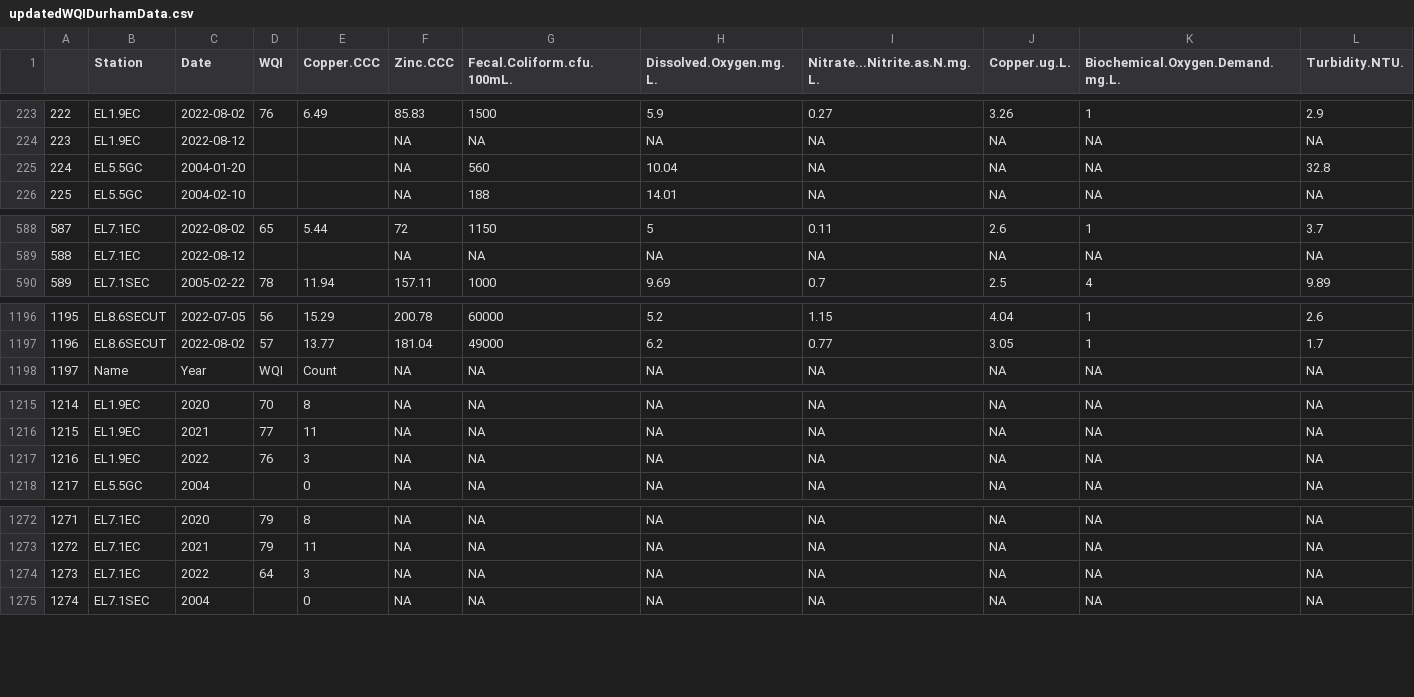
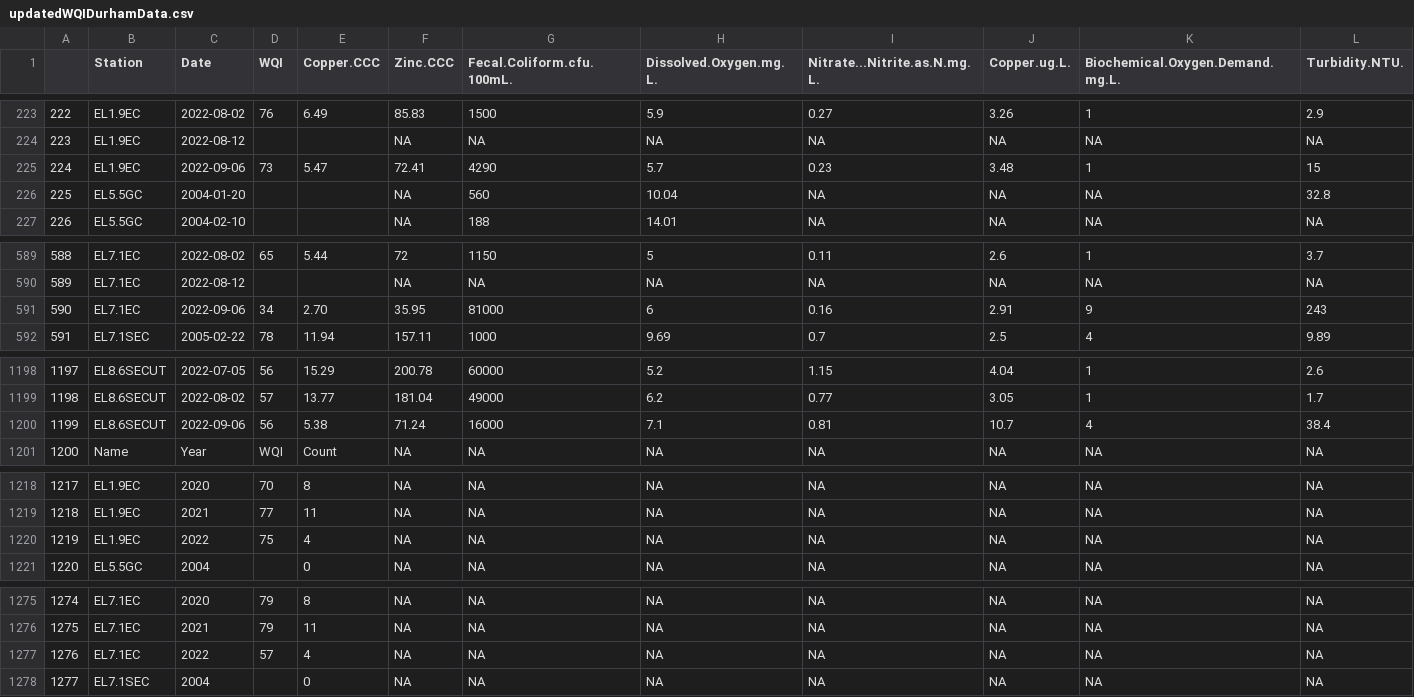
Before and after one commit to joa-kenit/DataPlus2022-data, a CSV file: updatedData/updatedWQIDurhamData.csv, drawn as a sheet; only a part is shown, gaps mark what is left out; addresses are those after the commit; rows hold the shown columns only; the diff covers the shown part only; the diff names each change by its address in the sheet, - before the commit and + after, or states it on an @@ line.

Commit message:
update data pull

```diff
--- a/updatedData/updatedWQIDurhamData.csv
+++ b/updatedData/updatedWQIDurhamData.csv
+row 225: 224 | EL1.9EC | 2022-09-06 | 73 | 5.47 | 72.41 | 4290 | 5.7 | 0.23 | 3.48 | 1 | 15
@@ column A renumbered from row 226 down @@
+row 591: 590 | EL7.1EC | 2022-09-06 | 34 | 2.70 | 35.95 | 81000 | 6 | 0.16 | 2.91 | 9 | 243
+row 1200: 1199 | EL8.6SECUT | 2022-09-06 | 56 | 5.38 | 71.24 | 16000 | 7.1 | 0.81 | 10.7 | 4 | 38.4
-D1220 (WQI): 76
+D1220 (WQI): 75
-E1220 (Copper.CCC): 3
+E1220 (Copper.CCC): 4
-D1277 (WQI): 64
+D1277 (WQI): 57
-E1277 (Copper.CCC): 3
+E1277 (Copper.CCC): 4
```
Also changed, not shown: 2 edited cells elsewhere in this file, 3 other files.
